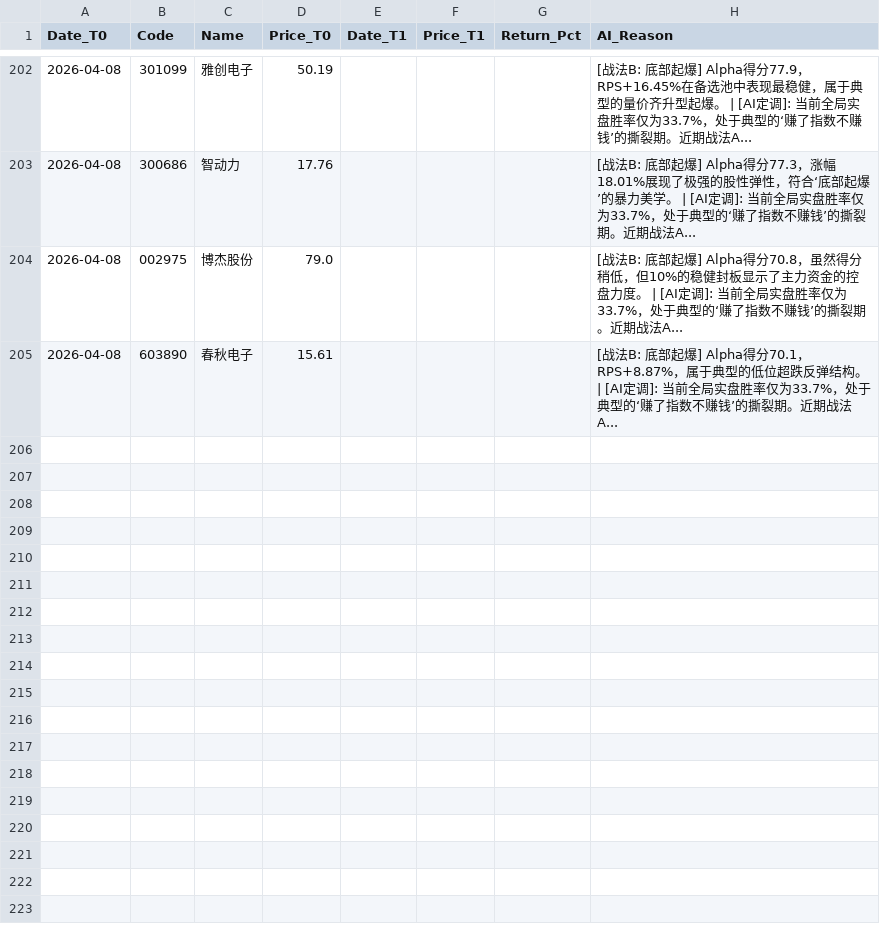
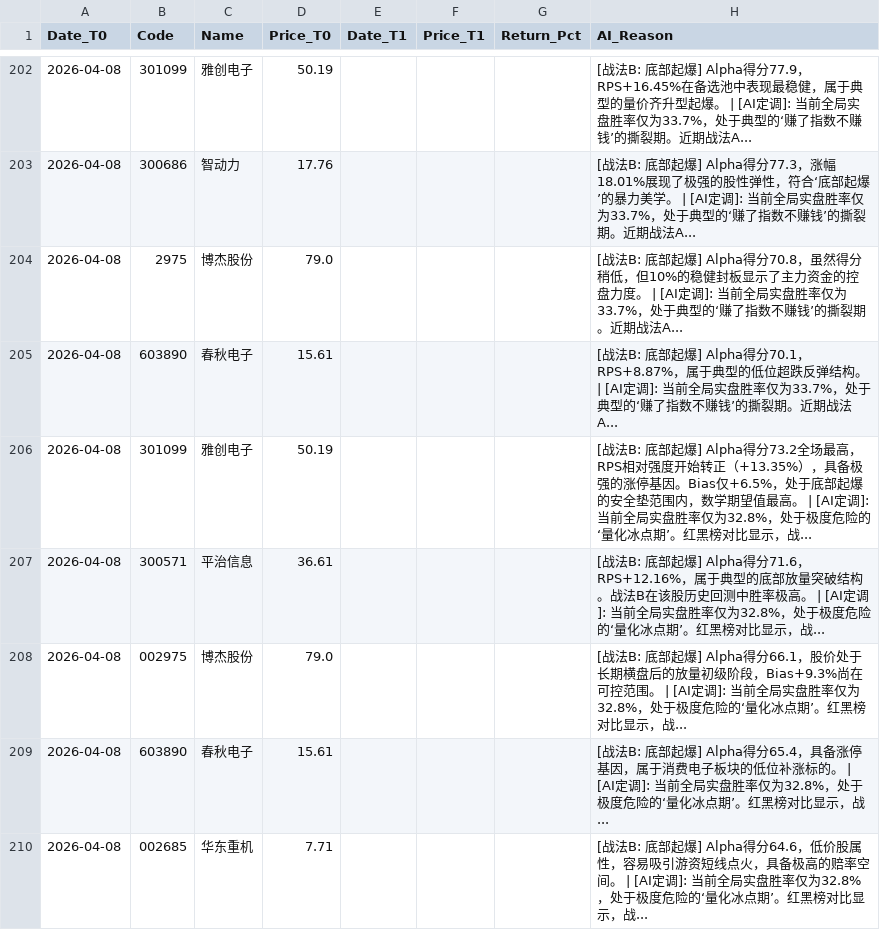
Before and after one commit to yiguangxue-gif/daily_stock_analysis, a CSV file: data/screener_history.csv, drawn as a sheet; only a part is shown, gaps mark what is left out.

```diff
--- a/data/screener_history.csv
+++ b/data/screener_history.csv
@@ -203,3 +203,8 @@ Date_T0,Code,Name,Price_T0,Date_T1,Price_T1,Return_Pct,AI_Reason
 2026-04-08,300686,智动力,17.76,,,,[战法B: 底部起爆]  Alpha得分77.3，涨幅18.01%展现了极强的股性弹性，符合‘底部起爆’的暴力美学。 | [AI定调]: 当前全局实盘胜率仅为33.7%，处于典型的‘赚了指数不赚钱’的撕裂期。近期战法A...
-2026-04-08,002975,博杰股份,79.0,,,,[战法B: 底部起爆]  Alpha得分70.8，虽然得分稍低，但10%的稳健封板显示了主力资金的控盘力度。 | [AI定调]: 当前全局实盘胜率仅为33.7%，处于典型的‘赚了指数不赚钱’的撕裂期。近期战法A...
+2026-04-08,2975,博杰股份,79.0,,,,[战法B: 底部起爆]  Alpha得分70.8，虽然得分稍低，但10%的稳健封板显示了主力资金的控盘力度。 | [AI定调]: 当前全局实盘胜率仅为33.7%，处于典型的‘赚了指数不赚钱’的撕裂期。近期战法A...
 2026-04-08,603890,春秋电子,15.61,,,,[战法B: 底部起爆]  Alpha得分70.1，RPS+8.87%，属于典型的低位超跌反弹结构。 | [AI定调]: 当前全局实盘胜率仅为33.7%，处于典型的‘赚了指数不赚钱’的撕裂期。近期战法A...
+2026-04-08,301099,雅创电子,50.19,,,,[战法B: 底部起爆]  Alpha得分73.2全场最高，RPS相对强度开始转正（+13.35%），具备极强的涨停基因。Bias仅+6.5%，处于底部起爆的安全垫范围内，数学期望值最高。 | [AI定调]: 当前全局实盘胜率仅为32.8%，处于极度危险的‘量化冰点期’。红黑榜对比显示，战...
+2026-04-08,300571,平治信息,36.61,,,,[战法B: 底部起爆]  Alpha得分71.6，RPS+12.16%，属于典型的底部放量突破结构。战法B在该股历史回测中胜率极高。 | [AI定调]: 当前全局实盘胜率仅为32.8%，处于极度危险的‘量化冰点期’。红黑榜对比显示，战...
+2026-04-08,002975,博杰股份,79.0,,,,[战法B: 底部起爆]  Alpha得分66.1，股价处于长期横盘后的放量初级阶段，Bias+9.3%尚在可控范围。 | [AI定调]: 当前全局实盘胜率仅为32.8%，处于极度危险的‘量化冰点期’。红黑榜对比显示，战...
+2026-04-08,603890,春秋电子,15.61,,,,[战法B: 底部起爆]  Alpha得分65.4，具备涨停基因，属于消费电子板块的低位补涨标的。 | [AI定调]: 当前全局实盘胜率仅为32.8%，处于极度危险的‘量化冰点期’。红黑榜对比显示，战...
+2026-04-08,002685,华东重机,7.71,,,,[战法B: 底部起爆]  Alpha得分64.6，低价股属性，容易吸引游资短线点火，具备极高的赔率空间。 | [AI定调]: 当前全局实盘胜率仅为32.8%，处于极度危险的‘量化冰点期’。红黑榜对比显示，战...
```
